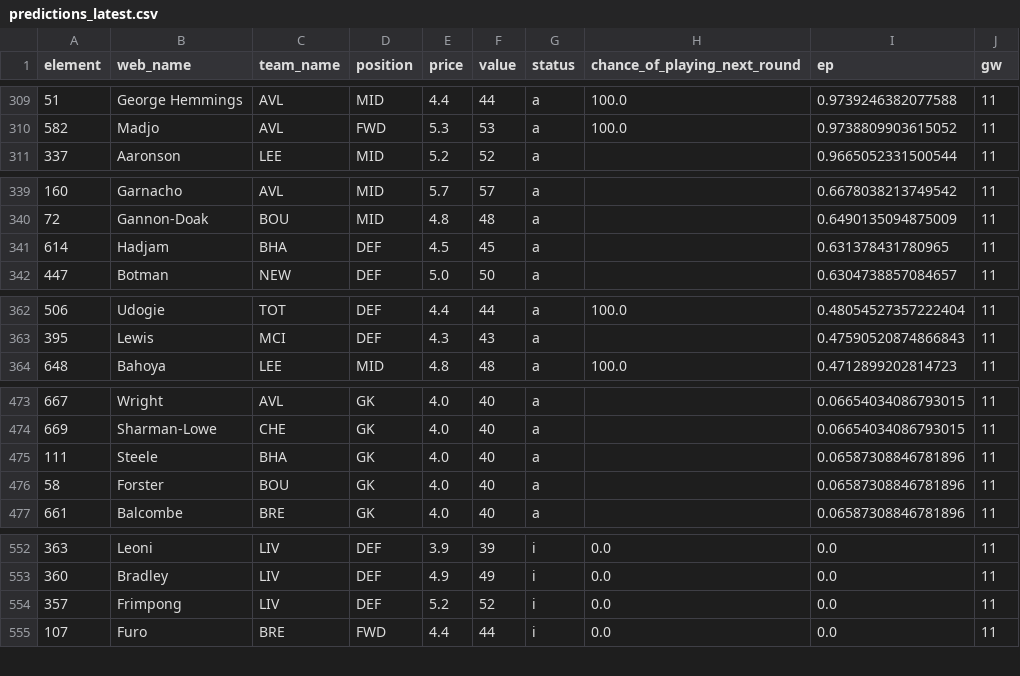
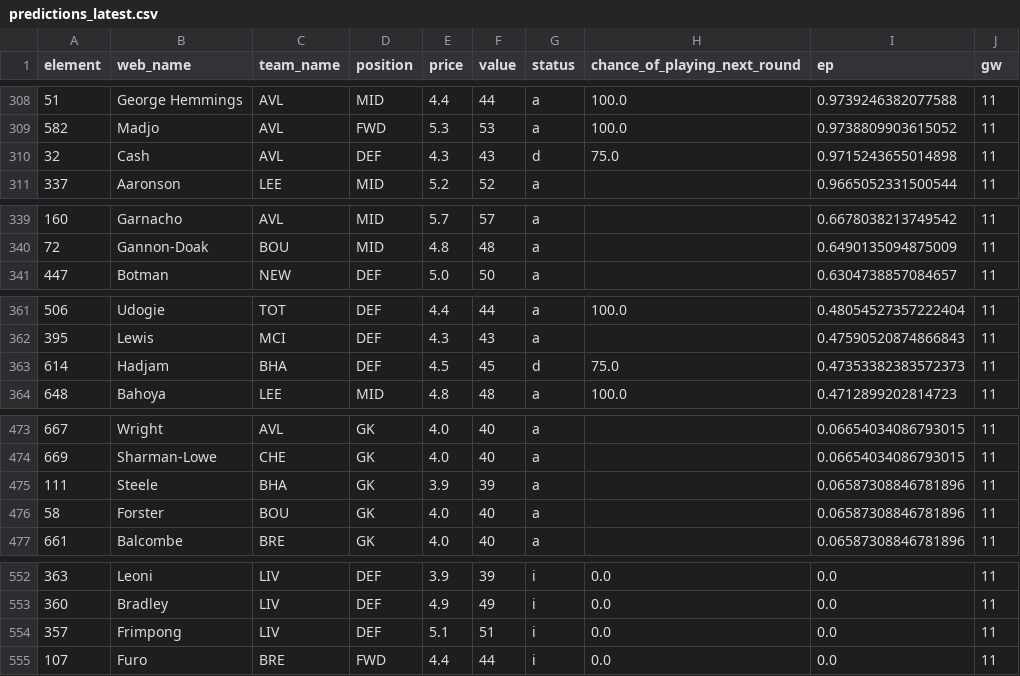
Before and after one commit to straledev/fpl-predictor, a CSV file: reports/predictions_latest.csv, drawn as a sheet; only a part is shown, gaps mark what is left out; the diff covers the shown part only.

```diff
--- a/reports/predictions_latest.csv
+++ b/reports/predictions_latest.csv
@@ -310,2 +309,3 @@ element,web_name,team_name,position,price,value,status,chance_of_playing_next_ro
 582,Madjo,AVL,FWD,5.3,53,a,100.0,0.9738809903615052,11
+32,Cash,AVL,DEF,4.3,43,d,75.0,0.9715243655014898,11
 337,Aaronson,LEE,MID,5.2,52,a,,0.9665052331500544,11
@@ -340,3 +340,2 @@ element,web_name,team_name,position,price,value,status,chance_of_playing_next_ro
 72,Gannon-Doak,BOU,MID,4.8,48,a,,0.6490135094875009,11
-614,Hadjam,BHA,DEF,4.5,45,a,,0.631378431780965,11
 447,Botman,NEW,DEF,5.0,50,a,,0.6304738857084657,11
@@ -363,2 +362,3 @@ element,web_name,team_name,position,price,value,status,chance_of_playing_next_ro
 395,Lewis,MCI,DEF,4.3,43,a,,0.47590520874866843,11
+614,Hadjam,BHA,DEF,4.5,45,d,75.0,0.47353382383572373,11
 648,Bahoya,LEE,MID,4.8,48,a,100.0,0.4712899202814723,11
@@ -474,3 +474,3 @@ element,web_name,team_name,position,price,value,status,chance_of_playing_next_ro
 669,Sharman-Lowe,CHE,GK,4.0,40,a,,0.06654034086793015,11
-111,Steele,BHA,GK,4.0,40,a,,0.06587308846781896,11
+111,Steele,BHA,GK,3.9,39,a,,0.06587308846781896,11
 58,Forster,BOU,GK,4.0,40,a,,0.06587308846781896,11
@@ -553,3 +553,3 @@ element,web_name,team_name,position,price,value,status,chance_of_playing_next_ro
 360,Bradley,LIV,DEF,4.9,49,i,0.0,0.0,11
-357,Frimpong,LIV,DEF,5.2,52,i,0.0,0.0,11
+357,Frimpong,LIV,DEF,5.1,51,i,0.0,0.0,11
 107,Furo,BRE,FWD,4.4,44,i,0.0,0.0,11
```
Also changed, not shown: 2 added rows and 3 removed rows elsewhere in this file.
